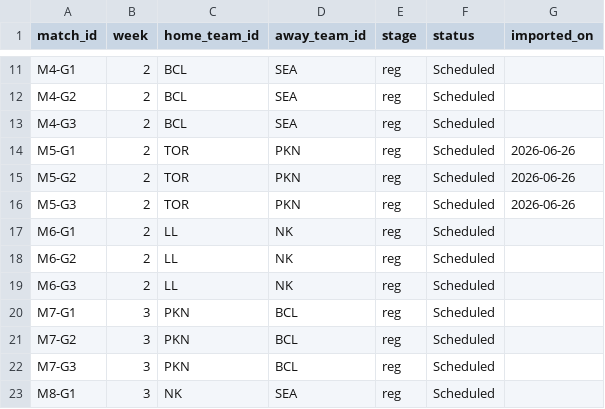
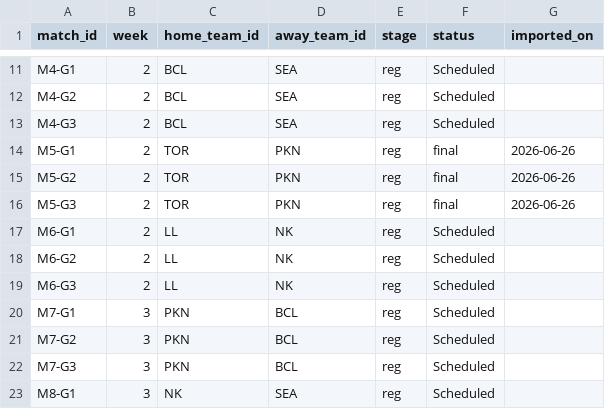
Before and after one commit to SundinWCPL/WCPL, a CSV file: data/S3/D1/schedule.csv, drawn as a sheet; only a part is shown, gaps mark what is left out.

```diff
--- a/data/S3/D1/schedule.csv
+++ b/data/S3/D1/schedule.csv
@@ -13,5 +13,5 @@ M4-G2,2,BCL,SEA,reg,Scheduled,
 M4-G3,2,BCL,SEA,reg,Scheduled,
-M5-G1,2,TOR,PKN,reg,Scheduled,2026-06-26
-M5-G2,2,TOR,PKN,reg,Scheduled,2026-06-26
-M5-G3,2,TOR,PKN,reg,Scheduled,2026-06-26
+M5-G1,2,TOR,PKN,reg,final,2026-06-26
+M5-G2,2,TOR,PKN,reg,final,2026-06-26
+M5-G3,2,TOR,PKN,reg,final,2026-06-26
 M6-G1,2,LL,NK,reg,Scheduled,
```
Also changed, not shown: data/S3/D1/boxscores.csv, data/S3/D1/players.csv, 5 other files.
